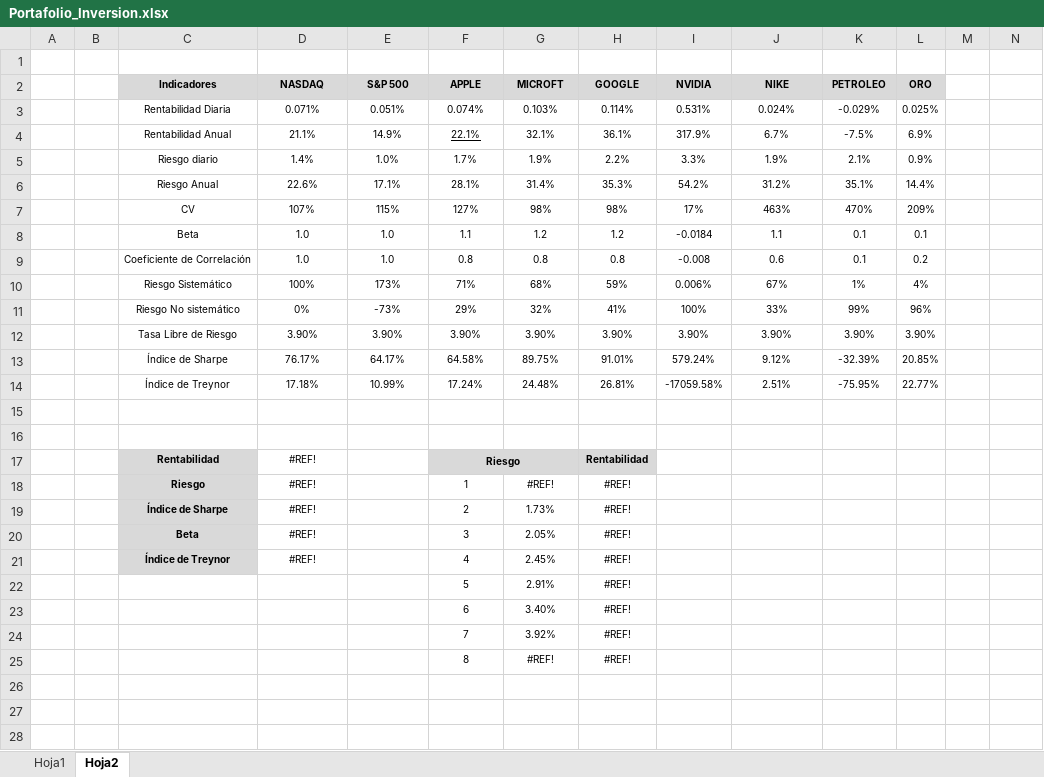
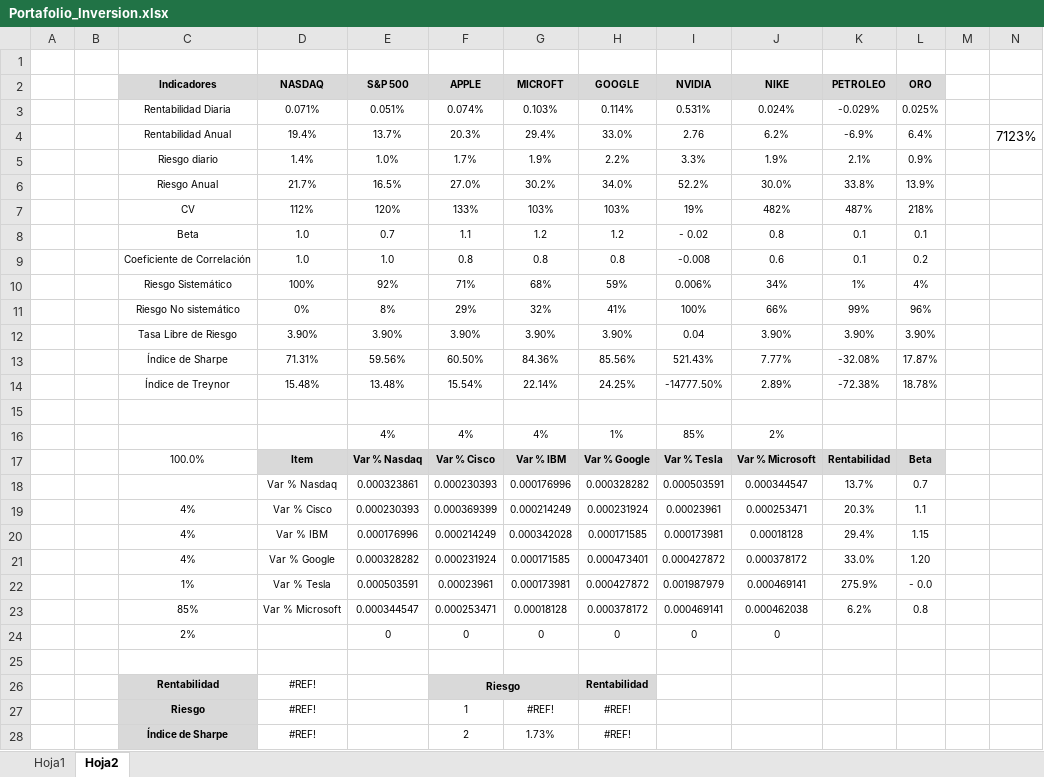
Before and after one commit to mateofrancop/EconoCity-Pereira, an Excel workbook: Financial_proyect/Portafolio_Inversion.xlsx, sheet Hoja2, drawn as a sheet; only a part is shown; the shorter side is filled out with more unchanged rows; values as stored, in another font and other column widths than the file's, no borders; removed rows and columns are numbered as before the commit, all else as after; the diff names each change by its address in the sheet, - before the commit and + after, or states it on an @@ line.

Commit message:
update portafolio de inversion

```diff
--- a/Financial_proyect/Portafolio_Inversion.xlsx (sheet Hoja2)
+++ b/Financial_proyect/Portafolio_Inversion.xlsx (sheet Hoja2)
-row 4:  |  | Rentabilidad Anual | 21.1% | 14.9% | 22.1% | 32.1% | 36.1% | 317.9% | 6.7% | -7.5% | 6.9%
+row 4:  |  | Rentabilidad Anual | 19.4% | 13.7% | 20.3% | 29.4% | 33.0% | 2.76 | 6.2% | -6.9% | 6.4% |  | 7123%
-row 6:  |  | Riesgo Anual | 22.6% | 17.1% | 28.1% | 31.4% | 35.3% | 54.2% | 31.2% | 35.1% | 14.4%
-row 7:  |  | CV | 107% | 115% | 127% | 98% | 98% | 17% | 463% | 470% | 209%
+row 6:  |  | Riesgo Anual | 21.7% | 16.5% | 27.0% | 30.2% | 34.0% | 52.2% | 30.0% | 33.8% | 13.9%
+row 7:  |  | CV | 112% | 120% | 133% | 103% | 103% | 19% | 482% | 487% | 218%
-E8 (S&P 500): 1.0
+E8 (S&P 500): 0.7
-I8 (NVIDIA): -0.0184
+I8 (NVIDIA): - 0.02
-J8 (NIKE): 1.1
+J8 (NIKE): 0.8
-E10 (S&P 500): 173%
+E10 (S&P 500): 92%
-J10 (NIKE): 67%
+J10 (NIKE): 34%
-E11 (S&P 500): -73%
+E11 (S&P 500): 8%
-J11 (NIKE): 33%
+J11 (NIKE): 66%
-I12 (NVIDIA): 3.90%
+I12 (NVIDIA): 0.04
-row 13:  |  | Índice de Sharpe | 76.17% | 64.17% | 64.58% | 89.75% | 91.01% | 579.24% | 9.12% | -32.39% | 20.85%
-row 14:  |  | Índice de Treynor | 17.18% | 10.99% | 17.24% | 24.48% | 26.81% | -17059.58% | 2.51% | -75.95% | 22.77%
+row 13:  |  | Índice de Sharpe | 71.31% | 59.56% | 60.50% | 84.36% | 85.56% | 521.43% | 7.77% | -32.08% | 17.87%
+row 14:  |  | Índice de Treynor | 15.48% | 13.48% | 15.54% | 22.14% | 24.25% | -14777.50% | 2.89% | -72.38% | 18.78%
+row 16:  |  |  |  | 4% | 4% | 4% | 1% | 85% | 2%
+row 17:  |  | 100.0% | Item | Var % Nasdaq | Var % Cisco | Var % IBM | Var % Google | Var % Tesla | Var % Microsoft | Rentabilidad | Beta
+row 18:  |  |  | Var % Nasdaq | 0.000323861 | 0.000230393 | 0.000176996 | 0.000328282 | 0.000503591 | 0.000344547 | 13.7% | 0.7
+row 19:  |  | 4% | Var % Cisco | 0.000230393 | 0.000369399 | 0.000214249 | 0.000231924 | 0.00023961 | 0.000253471 | 20.3% | 1.1
+row 20:  |  | 4% | Var % IBM | 0.000176996 | 0.000214249 | 0.000342028 | 0.000171585 | 0.000173981 | 0.00018128 | 29.4% | 1.15
+row 21:  |  | 4% | Var % Google | 0.000328282 | 0.000231924 | 0.000171585 | 0.000473401 | 0.000427872 | 0.000378172 | 33.0% | 1.20
+row 22:  |  | 1% | Var % Tesla | 0.000503591 | 0.00023961 | 0.000173981 | 0.000427872 | 0.001987979 | 0.000469141 | 275.9% | - 0.0
+row 23:  |  | 85% | Var % Microsoft | 0.000344547 | 0.000253471 | 0.00018128 | 0.000378172 | 0.000469141 | 0.000462038 | 6.2% | 0.8
+row 24:  |  | 2% |  | 0 | 0 | 0 | 0 | 0 | 0
```
